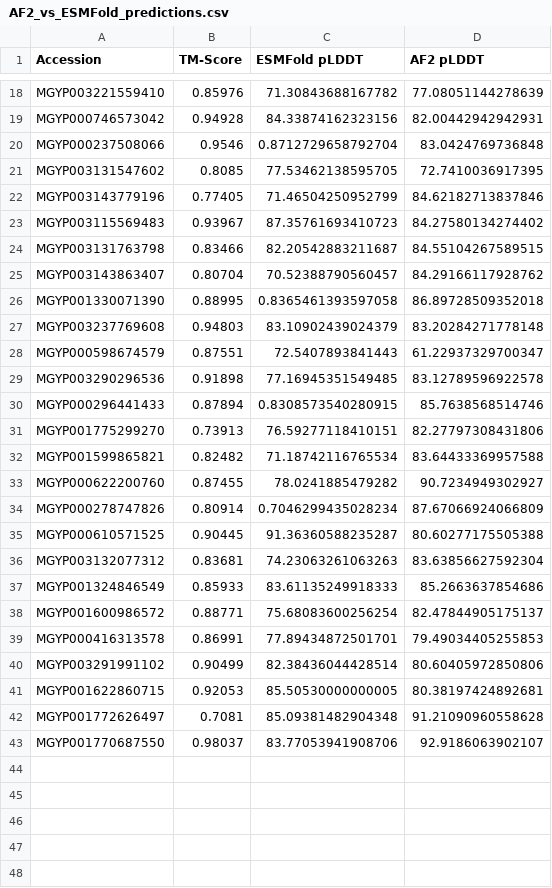
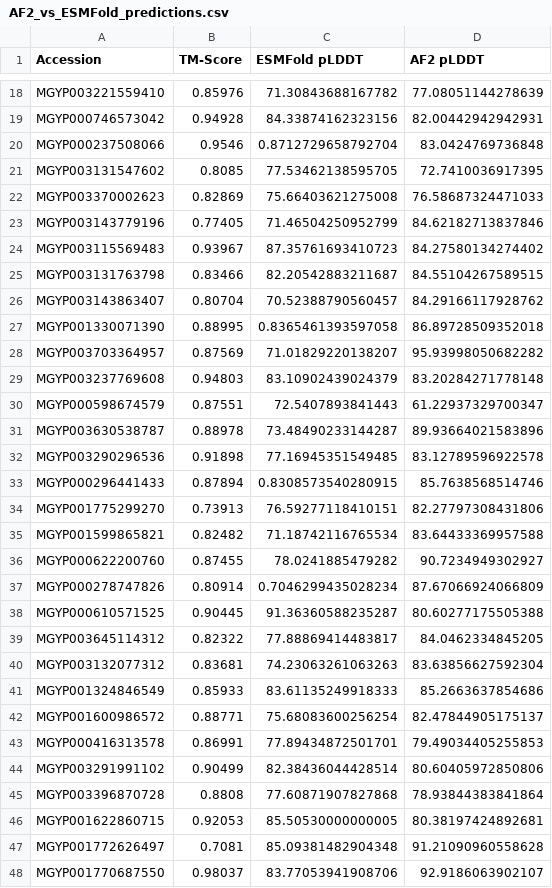
Before and after one commit to naailkhan28/encapsulin_metagenomics, a CSV file: metadata/AF2_vs_ESMFold_predictions.csv, drawn as a sheet; only a part is shown, gaps mark what is left out; the diff names each change by its address in the sheet, - before the commit and + after, or states it on an @@ line.

Commit message:
Updated AF2 vs ESMFold notebook and DataFrame

```diff
--- a/metadata/AF2_vs_ESMFold_predictions.csv
+++ b/metadata/AF2_vs_ESMFold_predictions.csv
+row 22: MGYP003370002623 | 0.82869 | 75.66403621275008 | 76.58687324471033
+row 28: MGYP003703364957 | 0.87569 | 71.01829220138207 | 95.93998050682282
+row 31: MGYP003630538787 | 0.88978 | 73.48490233144287 | 89.93664021583896
+row 39: MGYP003645114312 | 0.82322 | 77.88869414483817 | 84.0462334845205
+row 45: MGYP003396870728 | 0.8808 | 77.60871907827868 | 78.93844383841864
```
Also changed, not shown: 1 other file.
